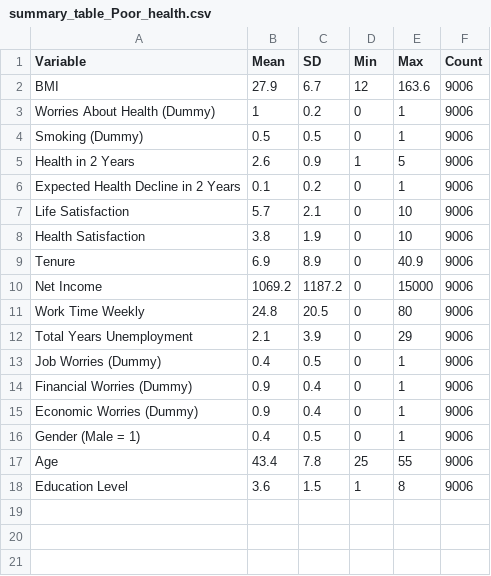
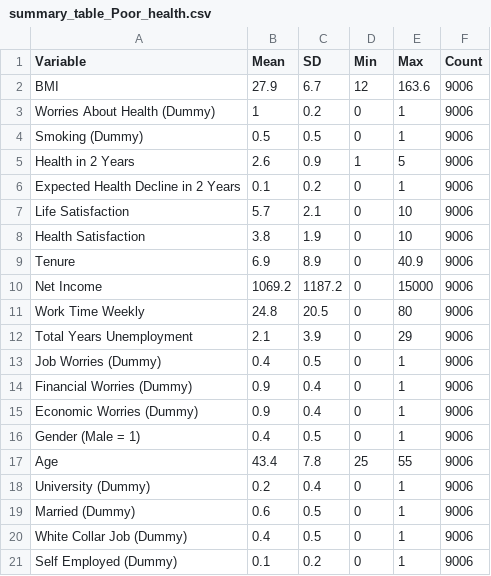
Before and after one commit to salmahoumane/Finalized_DS, a CSV file: summary_table_Poor_health.csv, drawn as a sheet; removed rows and columns are numbered as before the commit, all else as after; the diff names each change by its address in the sheet, - before the commit and + after, or states it on an @@ line.

```diff
--- a/summary_table_Poor_health.csv
+++ b/summary_table_Poor_health.csv
-row 18: Education Level | 3.6 | 1.5 | 1 | 8 | 9006
+row 18: University (Dummy) | 0.2 | 0.4 | 0 | 1 | 9006
+row 19: Married (Dummy) | 0.6 | 0.5 | 0 | 1 | 9006
+row 20: White Collar Job (Dummy) | 0.4 | 0.5 | 0 | 1 | 9006
+row 21: Self Employed (Dummy) | 0.1 | 0.2 | 0 | 1 | 9006
```
Also changed, not shown: summary_table_Good_health.csv, summary_table_Moderate_health.csv, 44 other files.
